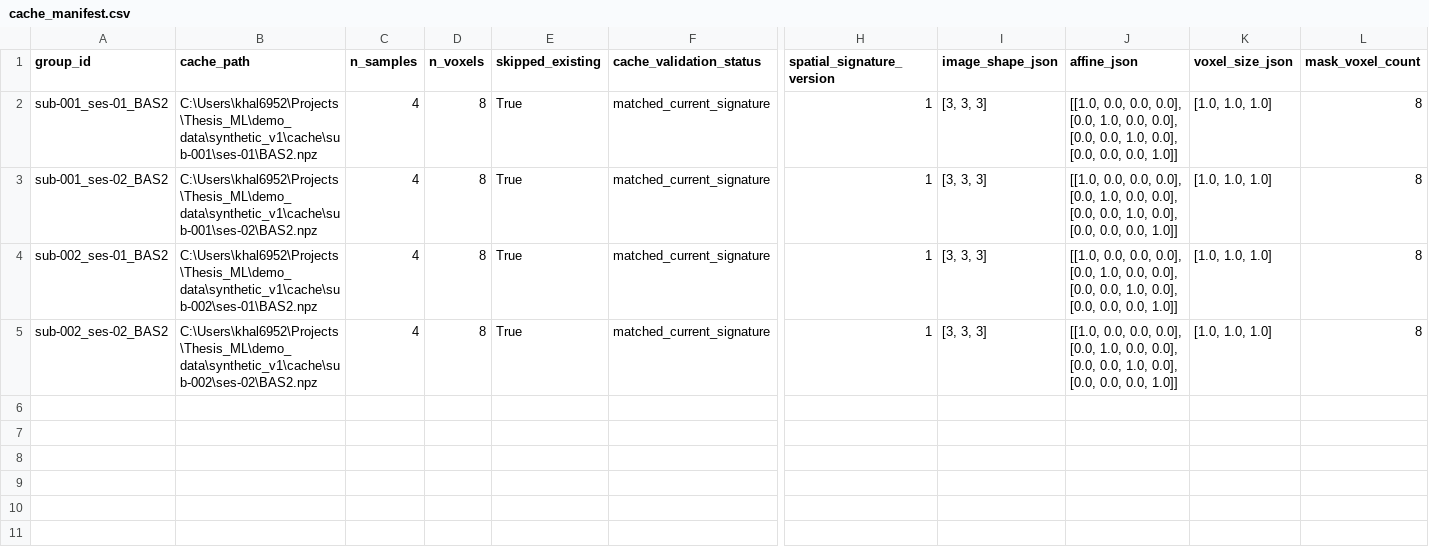
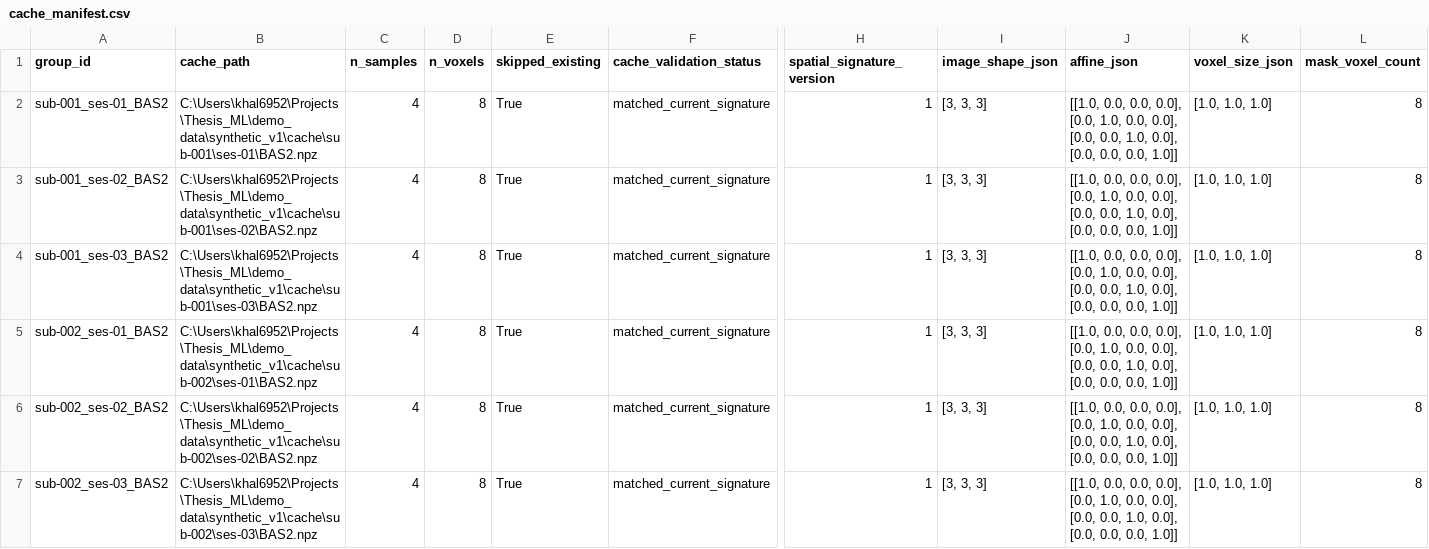
Before and after one commit to khalosh74/Thesis_ML, a CSV file: demo_data/synthetic_v1/cache/cache_manifest.csv, drawn as a sheet; only a part is shown, gaps mark what is left out; rows hold the shown columns only; the diff names each change by its address in the sheet, - before the commit and + after, or states it on an @@ line.

```diff
--- a/demo_data/synthetic_v1/cache/cache_manifest.csv
+++ b/demo_data/synthetic_v1/cache/cache_manifest.csv
+row 4: sub-001_ses-03_BAS2 | C:\Users\khal6952\Projects\Thesis_ML\demo_data\synthetic_v1\cache\sub-001\ses-03\BAS2.npz | 4 | 8 | True | matched_current_signature | 1 | [3, 3, 3] | [[1.0, 0.0, 0.0, 0.0], [0.0, 1.0, 0.0, 0.0], [0.0, 0.0, 1.0, 0.0], [0.0, 0.0, 0.0, 1.0]] | [1.0, 1.0, 1.0] | 8
+row 7: sub-002_ses-03_BAS2 | C:\Users\khal6952\Projects\Thesis_ML\demo_data\synthetic_v1\cache\sub-002\ses-03\BAS2.npz | 4 | 8 | True | matched_current_signature | 1 | [3, 3, 3] | [[1.0, 0.0, 0.0, 0.0], [0.0, 1.0, 0.0, 0.0], [0.0, 0.0, 1.0, 0.0], [0.0, 0.0, 0.0, 1.0]] | [1.0, 1.0, 1.0] | 8
```
Also changed, not shown: 35 other files.
